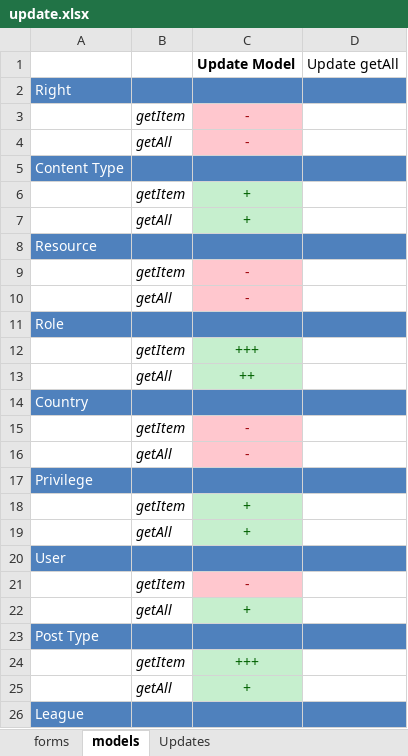
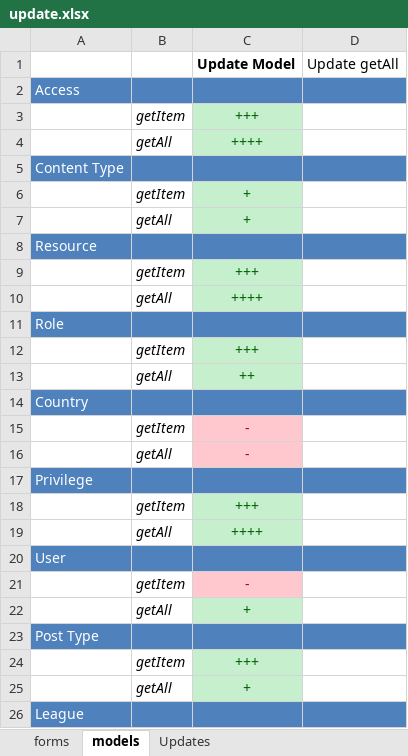
Before and after one commit to darkdiesel/online-racing-zf1, an Excel workbook: docs/update.xlsx, sheet models, drawn as a sheet; only a part is shown; values as stored, in another font and other column widths than the file's, no borders; removed rows and columns are numbered as before the commit, all else as after; the diff names each change by its address in the sheet, - before the commit and + after, or states it on an @@ line.

Commit message:
Broke acl. Rename controlelrs right to access. Update db.

```diff
--- a/docs/update.xlsx (sheet models)
+++ b/docs/update.xlsx (sheet models)
-A2: Right
+A2: Access
-row 3:  | getItem | -
-row 4:  | getAll | -
+row 3:  | getItem | +++
+row 4:  | getAll | ++++
-row 9:  | getItem | -
-row 10:  | getAll | -
+row 9:  | getItem | +++
+row 10:  | getAll | ++++
-row 18:  | getItem | +
+row 18:  | getItem | +++
-C19 (Update Model): +
+C19 (Update Model): ++++
```
Also changed, not shown: sheet forms, sheet Updates, 36 other files.
